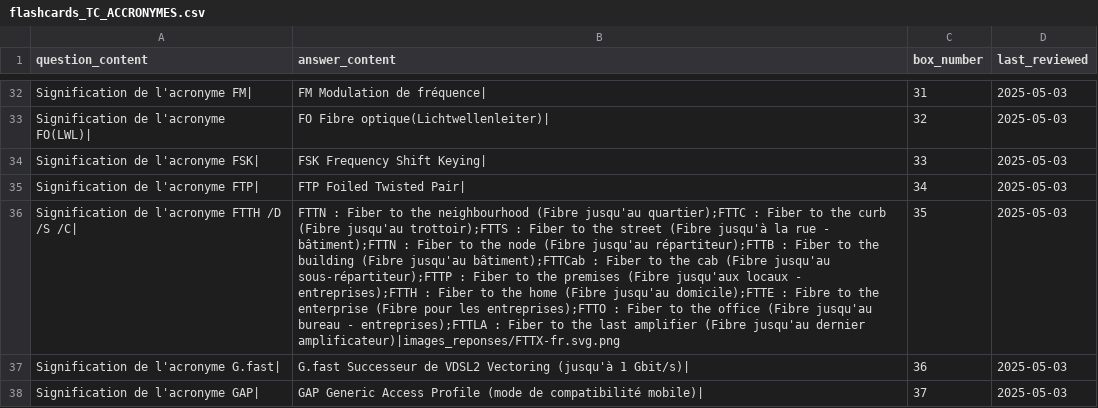
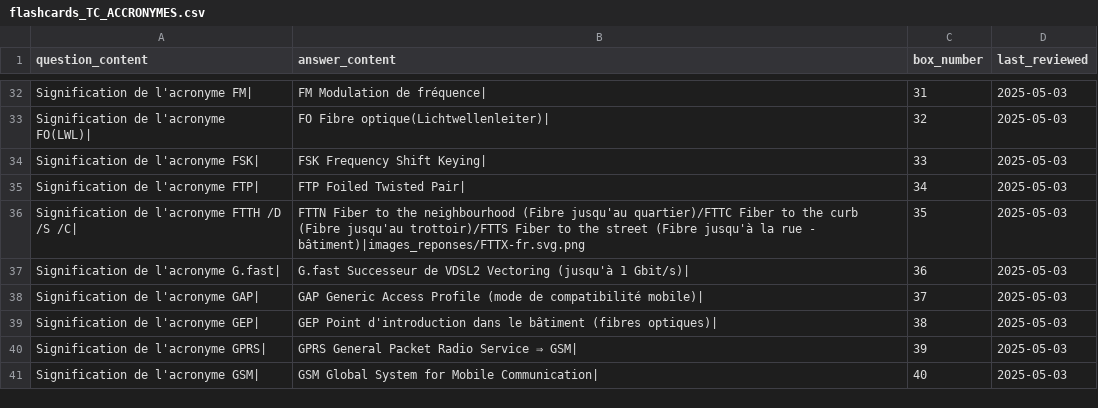
Before and after one commit to leithd1/cfcrevision, a CSV file: docs/flashcards_TC_ACCRONYMES.csv, drawn as a sheet; only a part is shown, gaps mark what is left out; the shorter side is filled out with more unchanged rows; the diff names each change by its address in the sheet, - before the commit and + after, or states it on an @@ line.

Commit message:
files_csv

```diff
--- a/docs/flashcards_TC_ACCRONYMES.csv
+++ b/docs/flashcards_TC_ACCRONYMES.csv
-B36 (answer_content): FTTN : Fiber to the neighbourhood (Fibre jusqu'au quartier);FTTC : Fiber to the curb (Fibre jusqu'au trottoir);FTTS : Fiber to the street (Fibre jusqu'à la rue - bâtiment);FTTN : Fiber to the node (Fibre jusqu'au répartiteur);FTTB : Fiber to the building (Fibre jusqu'au bâtiment);FTTCab : Fiber to the cab (Fibre jusqu'au sous-répartiteur);FTTP : Fiber to the premises (Fibre jusqu'aux locaux - entreprises);FTTH : Fiber to the home (Fibre jusqu'au domicile);FTTE : Fibre to the enterprise (Fibre pour les entreprises);FTTO : Fiber to the office (Fibre jusqu'au bureau - entreprises);FTTLA : Fiber to the last amplifier (Fibre jusqu'au dernier amplificateur)|images_reponses/FTTX-fr.svg.png
+B36 (answer_content): FTTN Fiber to the neighbourhood (Fibre jusqu'au quartier)/FTTC Fiber to the curb (Fibre jusqu'au trottoir)/FTTS Fiber to the street (Fibre jusqu'à la rue - bâtiment)|images_reponses/FTTX-fr.svg.png
```
